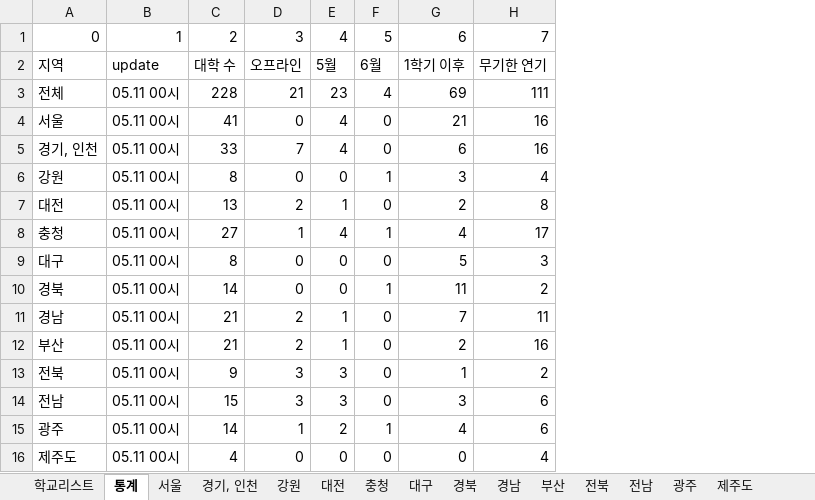
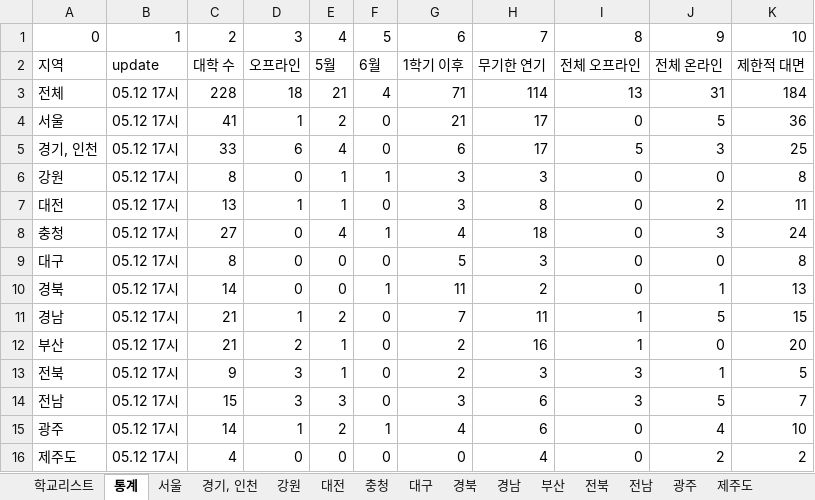
Before and after one commit to team2gloo/openuniv, an Excel workbook: data.xlsx, sheet 통계, drawn as a sheet; values as stored, in another font and other column widths than the file's, no borders; removed rows and columns are numbered as before the commit, all else as after; the diff names each change by its address in the sheet, - before the commit and + after, or states it on an @@ line.

```diff
--- a/data.xlsx (sheet 통계)
+++ b/data.xlsx (sheet 통계)
-column B, rows 1-16: 1 | update | 05.11 00시 | 05.11 00시 | 05.11 00시 | 05.11 00시 | 05.11 00시 | 05.11 00시 | 05.11 00시 | 05.11 00시 | 05.11 00시 | 05.11 00시 | 05.11 00시 | 05.11 00시 | 05.11 00시 | 05.11 00시
+column B, rows 1-16: 1 | update | 05.12 17시 | 05.12 17시 | 05.12 17시 | 05.12 17시 | 05.12 17시 | 05.12 17시 | 05.12 17시 | 05.12 17시 | 05.12 17시 | 05.12 17시 | 05.12 17시 | 05.12 17시 | 05.12 17시 | 05.12 17시
+column I, rows 1-16: 8 | 전체 오프라인 | 13 | 0 | 5 | 0 | 0 | 0 | 0 | 0 | 1 | 1 | 3 | 3 | 0 | 0
+column J, rows 1-16: 9 | 전체 온라인 | 31 | 5 | 3 | 0 | 2 | 3 | 0 | 1 | 5 | 0 | 1 | 5 | 4 | 2
+column K, rows 1-16: 10 | 제한적 대면 | 184 | 36 | 25 | 8 | 11 | 24 | 8 | 13 | 15 | 20 | 5 | 7 | 10 | 2
-D3: 21
+D3: 18
-E3: 23
+E3: 21
-G3: 69
+G3: 71
-H3: 111
+H3: 114
-D4: 0
+D4: 1
-E4: 4
+E4: 2
-H4:H5: 16
+H4:H5: 17
-D5: 7
+D5: 6
-E6: 0
+E6: 1
-H6: 4
+H6: 3
-D7: 2
+D7: 1
-G7: 2
+G7: 3
-D8: 1
+D8: 0
-H8: 17
+H8: 18
-D11: 2
+D11: 1
-E11: 1
+E11: 2
-E13: 3
+E13: 1
-G13: 1
+G13: 2
-H13: 2
+H13: 3
```
Also changed, not shown: sheet 서울, sheet 충청, sheet 경기, 인천, sheet 전북, sheet 광주, sheet 강원, 6 more sheets, 4 other files.
